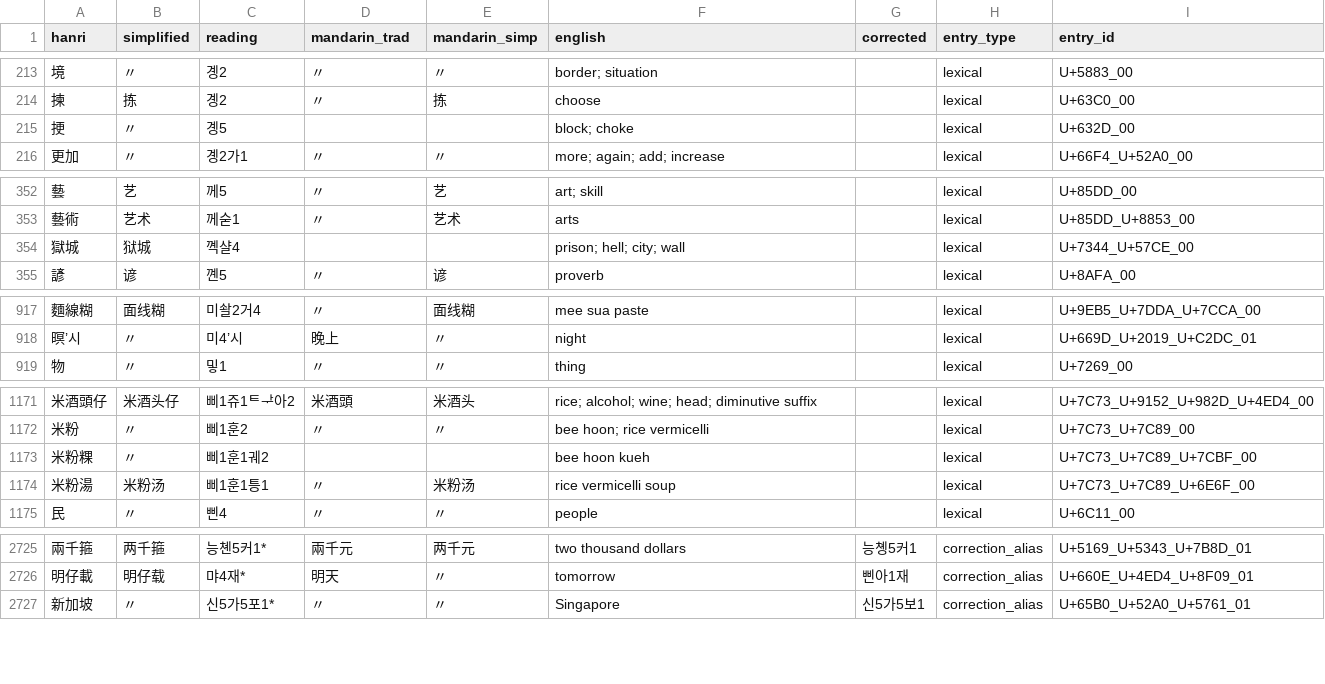
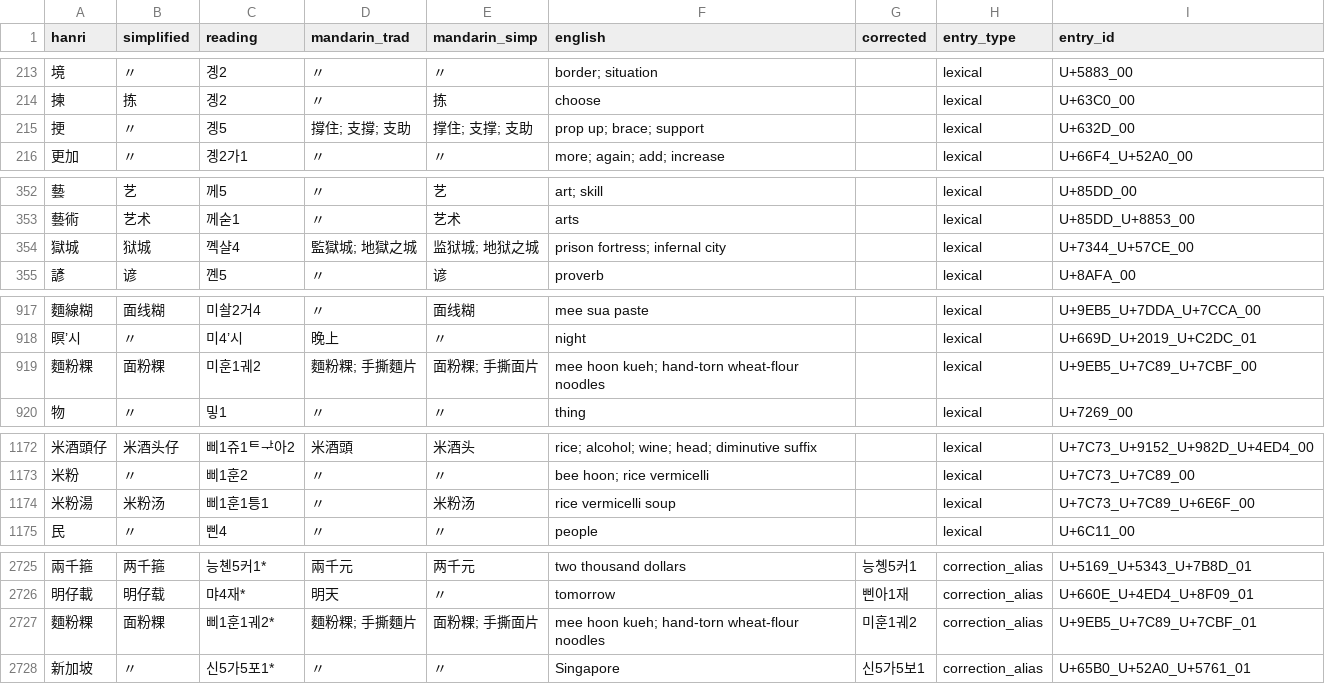
Before and after one commit to thehokkienlang/thehokkienlang.github.io, a TSV file: data/hokkien_hanri_dict.tsv, drawn as a sheet; only a part is shown, gaps mark what is left out; the diff covers the shown part only.

Commit message:
Complete approved definitions and correct 麵粉粿 with logged IME redirects

```diff
--- a/data/hokkien_hanri_dict.tsv
+++ b/data/hokkien_hanri_dict.tsv
@@ -214,3 +214,3 @@ hanri	simplified	reading	mandarin_trad	mandarin_simp	english	corrected	entry_typ
 揀	拣	곙2	〃	拣	choose		lexical	U+63C0_00
-挭	〃	곙5			block; choke		lexical	U+632D_00
+挭	〃	곙5	撐住; 支撐; 支助	撑住; 支撑; 支助	prop up; brace; support		lexical	U+632D_00
 更加	〃	곙2가1	〃	〃	more; again; add; increase		lexical	U+66F4_U+52A0_00
@@ -353,3 +353,3 @@ hanri	simplified	reading	mandarin_trad	mandarin_simp	english	corrected	entry_typ
 藝術	艺术	께숟1	〃	艺术	arts		lexical	U+85DD_U+8853_00
-獄城	狱城	꼑샬4			prison; hell; city; wall		lexical	U+7344_U+57CE_00
+獄城	狱城	꼑샬4	監獄城; 地獄之城	监狱城; 地狱之城	prison fortress; infernal city		lexical	U+7344_U+57CE_00
 諺	谚	꼔5	〃	谚	proverb		lexical	U+8AFA_00
@@ -918,2 +918,3 @@ hanri	simplified	reading	mandarin_trad	mandarin_simp	english	corrected	entry_typ
 暝’시	〃	미4’시	晚上	〃	night		lexical	U+669D_U+2019_U+C2DC_01
+麵粉粿	面粉粿	미훈1궤2	麵粉粿; 手撕麵片	面粉粿; 手撕面片	mee hoon kueh; hand-torn wheat-flour noodles		lexical	U+9EB5_U+7C89_U+7CBF_00
 物	〃	밓1	〃	〃	thing		lexical	U+7269_00
@@ -1172,3 +1173,2 @@ hanri	simplified	reading	mandarin_trad	mandarin_simp	english	corrected	entry_typ
 米粉	〃	삐1훈2	〃	〃	bee hoon; rice vermicelli		lexical	U+7C73_U+7C89_00
-米粉粿	〃	삐1훈1궤2			bee hoon kueh		lexical	U+7C73_U+7C89_U+7CBF_00
 米粉湯	米粉汤	삐1훈1틍1	〃	米粉汤	rice vermicelli soup		lexical	U+7C73_U+7C89_U+6E6F_00
@@ -2726,2 +2726,3 @@ hanri	simplified	reading	mandarin_trad	mandarin_simp	english	corrected	entry_typ
 明仔載	明仔载	먀4재*	明天	〃	tomorrow	삔아1재	correction_alias	U+660E_U+4ED4_U+8F09_01
+麵粉粿	面粉粿	삐1훈1궤2*	麵粉粿; 手撕麵片	面粉粿; 手撕面片	mee hoon kueh; hand-torn wheat-flour noodles	미훈1궤2	correction_alias	U+9EB5_U+7C89_U+7CBF_01
 新加坡	〃	신5가5포1*	〃	〃	Singapore	신5가5보1	correction_alias	U+65B0_U+52A0_U+5761_01
```
Also changed, not shown: 12 edited cells elsewhere in this file, data/dictionary_categories.tsv, data/dictionary_entry_id_registry.tsv, 27 other files.
